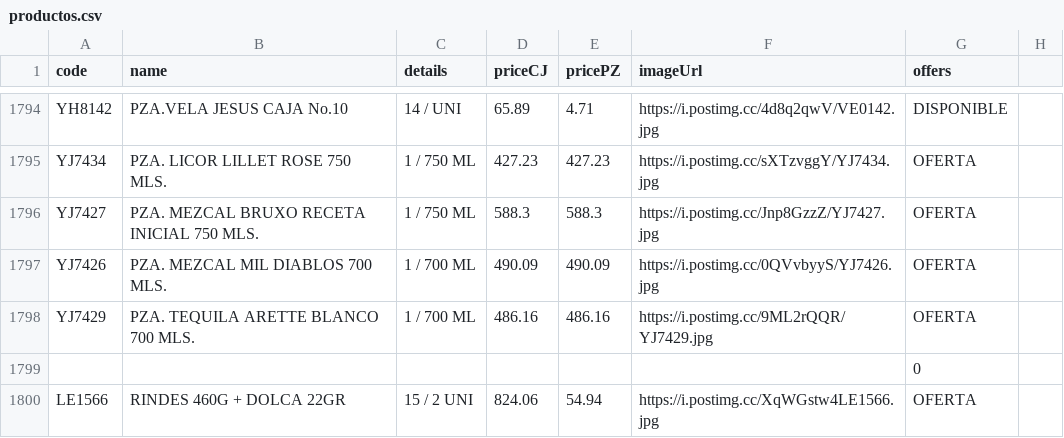
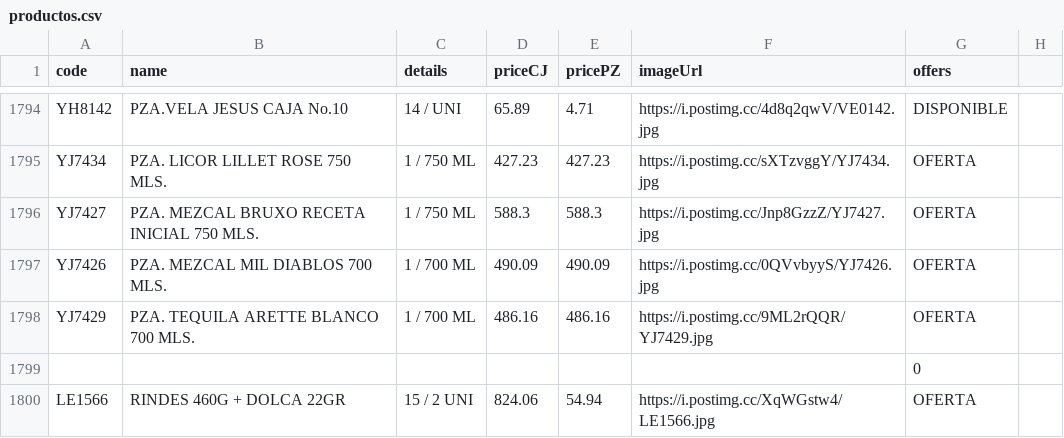
Before and after one commit to Mac-U/supermac-DB, a CSV file: productos.csv, drawn as a sheet; only a part is shown, gaps mark what is left out.

Commit message:
Actualiza catálogo (2 cambios): - Borra registro: code: LE1566 | name: RINDES 460G + DOLCA 22GR | priceCJ: 824.06 | pricePZ: 54.94 | imagen: https://i.postimg.cc/XqWGstw4LE1566.jpg - Agrega producto: code: LE1566 | name: RINDES 460G + DOLCA 22GR | priceCJ: 824.06 | pricePZ: 54.94 | imagen: https://i.postimg.cc/XqWGstw4/LE1566.jpg

```diff
--- a/productos.csv
+++ b/productos.csv
@@ -1800,2 +1800,2 @@ YJ7429,PZA. TEQUILA ARETTE BLANCO 700 MLS.,1 / 700 ML,486.16,486.16,https://i.po
 ,,,,,,0,
-LE1566,RINDES 460G + DOLCA 22GR,15 / 2 UNI,824.06,54.94,https://i.postimg.cc/XqWGstw4LE1566.jpg,OFERTA,
+LE1566,RINDES 460G + DOLCA 22GR,15 / 2 UNI,824.06,54.94,https://i.postimg.cc/XqWGstw4/LE1566.jpg,OFERTA,
```
